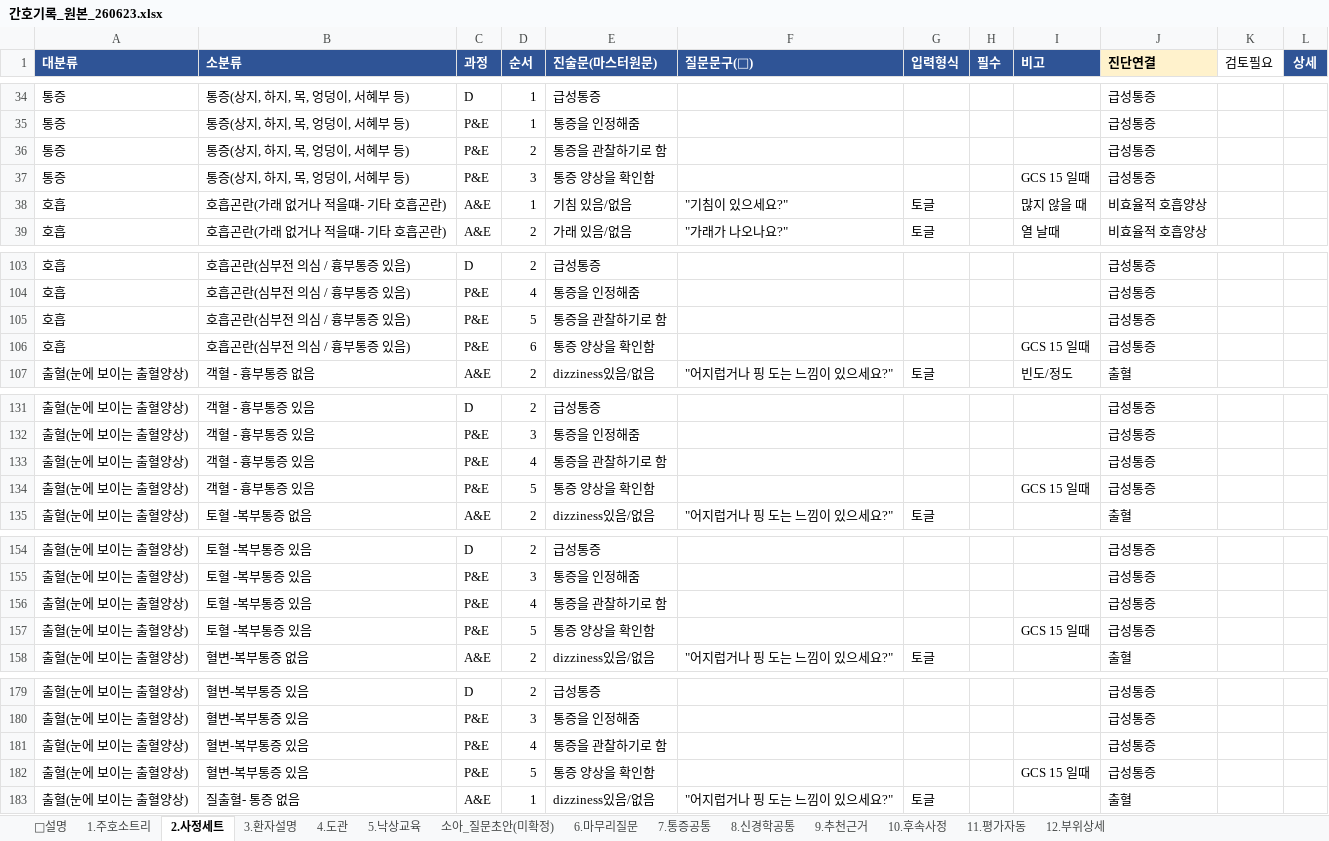
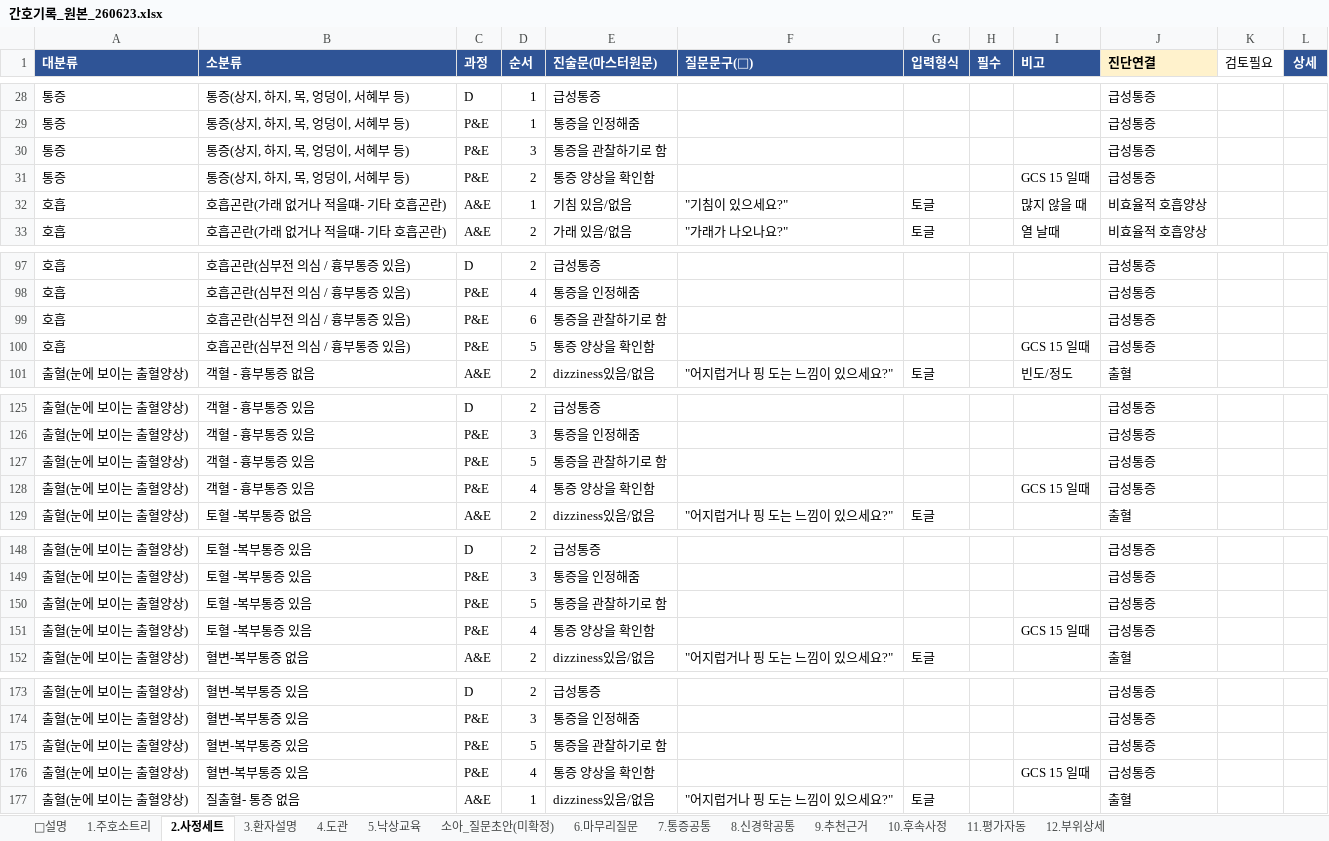
Before and after one commit to chipsjr0614/NFH_New, an Excel workbook: 3_서비스/NFH간호기록/data/간호기록_원본_260623.xlsx, sheet 2.사정세트, drawn as a sheet; only a part is shown, gaps mark what is left out; values as stored, in another font and other column widths than the file's, no borders; addresses are those after the commit; the diff covers the shown part only; the diff names each change by its address in the sheet, - before the commit and + after, or states it on an @@ line.

```diff
--- a/3_서비스/NFH간호기록/data/간호기록_원본_260623.xlsx (sheet 2.사정세트)
+++ b/3_서비스/NFH간호기록/data/간호기록_원본_260623.xlsx (sheet 2.사정세트)
-D30 (순서): 2
+D30 (순서): 3
-D31 (순서): 3
+D31 (순서): 2
-D99 (순서): 5
+D99 (순서): 6
-D100 (순서): 6
+D100 (순서): 5
-D127 (순서): 4
+D127 (순서): 5
-D128 (순서): 5
+D128 (순서): 4
-D150 (순서): 4
+D150 (순서): 5
-D151 (순서): 5
+D151 (순서): 4
-D175 (순서): 4
+D175 (순서): 5
-D176 (순서): 5
+D176 (순서): 4
```
Also changed, not shown: 33 added rows, 7 removed rows and 20 edited cells elsewhere in this sheet, sheet 1.주호소트리, sheet 3.환자설명, sheet 9.추천근거, 13 other files.
